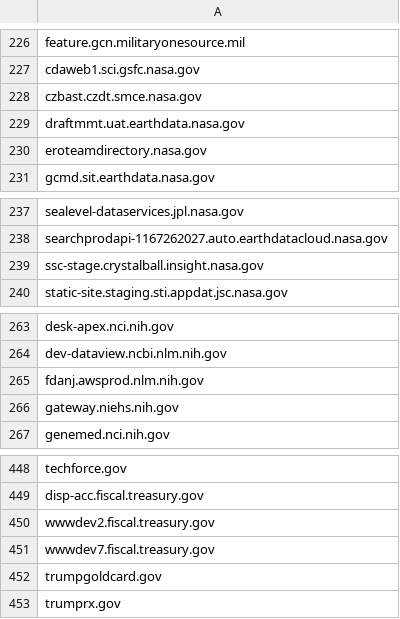
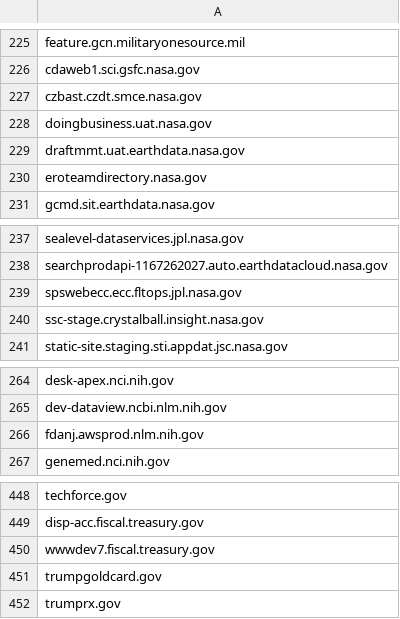
Before and after one commit to arpitjain099/site-scanning-analysis, a CSV file: reports/missing-target-url-in-snapshot.csv, drawn as a sheet; only a part is shown, gaps mark what is left out; removed rows and columns are numbered as before the commit, all else as after; the diff covers the shown part only; the diff names each change by its address in the sheet, - before the commit and + after, or states it on an @@ line.

```diff
--- a/reports/missing-target-url-in-snapshot.csv
+++ b/reports/missing-target-url-in-snapshot.csv
+row 228: doingbusiness.uat.nasa.gov
+row 239: spswebecc.ecc.fltops.jpl.nasa.gov
-row 266: gateway.niehs.nih.gov
-row 450: wwwdev2.fiscal.treasury.gov
```
Also changed, not shown: 3 added rows and 4 removed rows elsewhere in this file.
